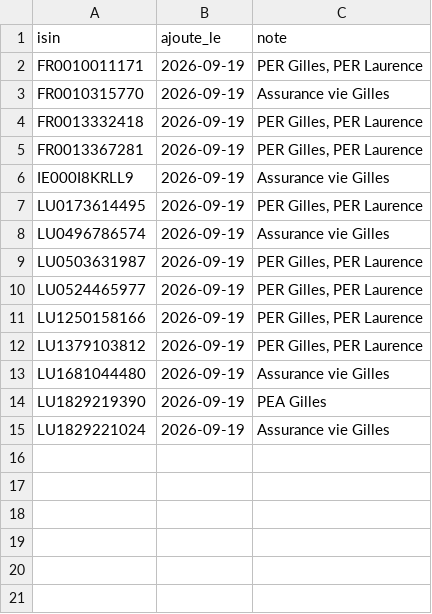
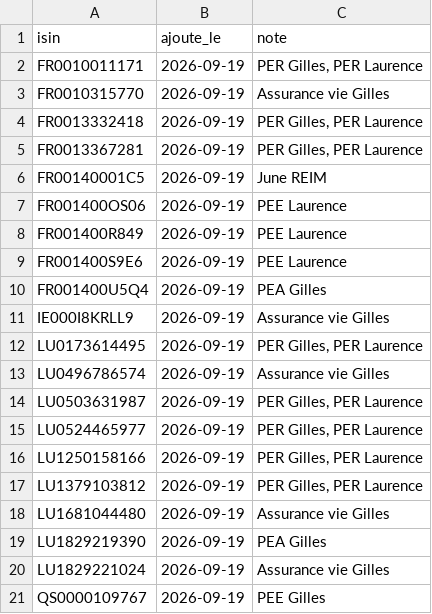
Before and after one commit to guillesse94300/myReferenceData, a CSV file: data/favoris.csv, drawn as a sheet; the diff names each change by its address in the sheet, - before the commit and + after, or states it on an @@ line.

```diff
--- a/data/favoris.csv
+++ b/data/favoris.csv
+row 6: FR00140001C5 | 2026-09-19 | June REIM
+row 7: FR001400OS06 | 2026-09-19 | PEE Laurence
+row 8: FR001400R849 | 2026-09-19 | PEE Laurence
+row 9: FR001400S9E6 | 2026-09-19 | PEE Laurence
+row 10: FR001400U5Q4 | 2026-09-19 | PEA Gilles
+row 21: QS0000109767 | 2026-09-19 | PEE Gilles
```
Also changed, not shown: 6 other files.
